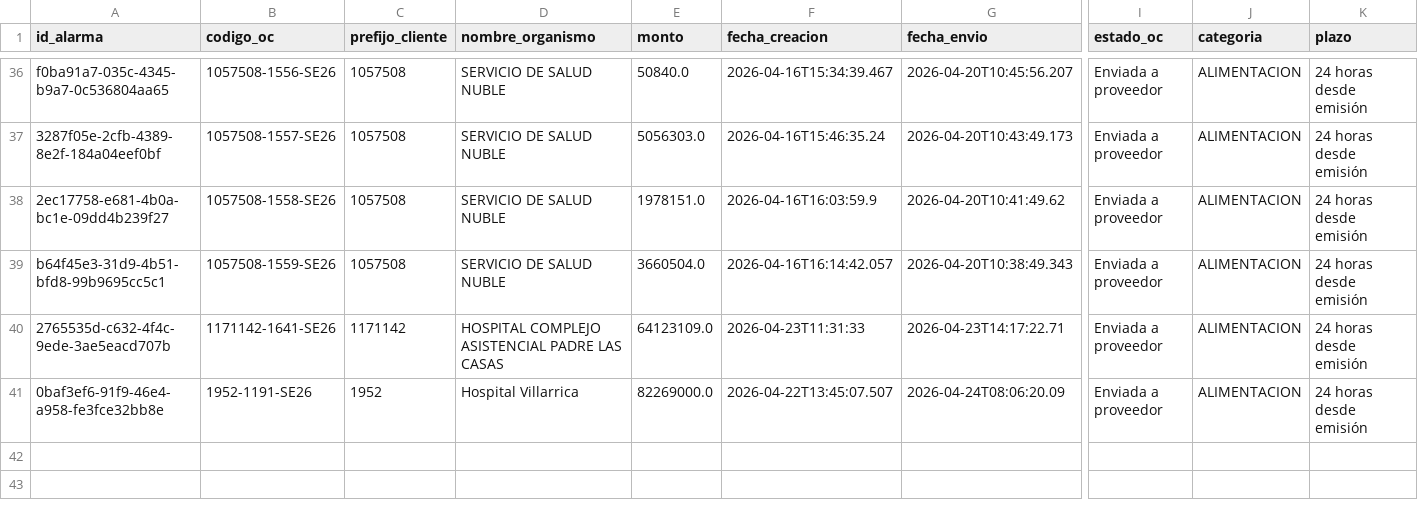
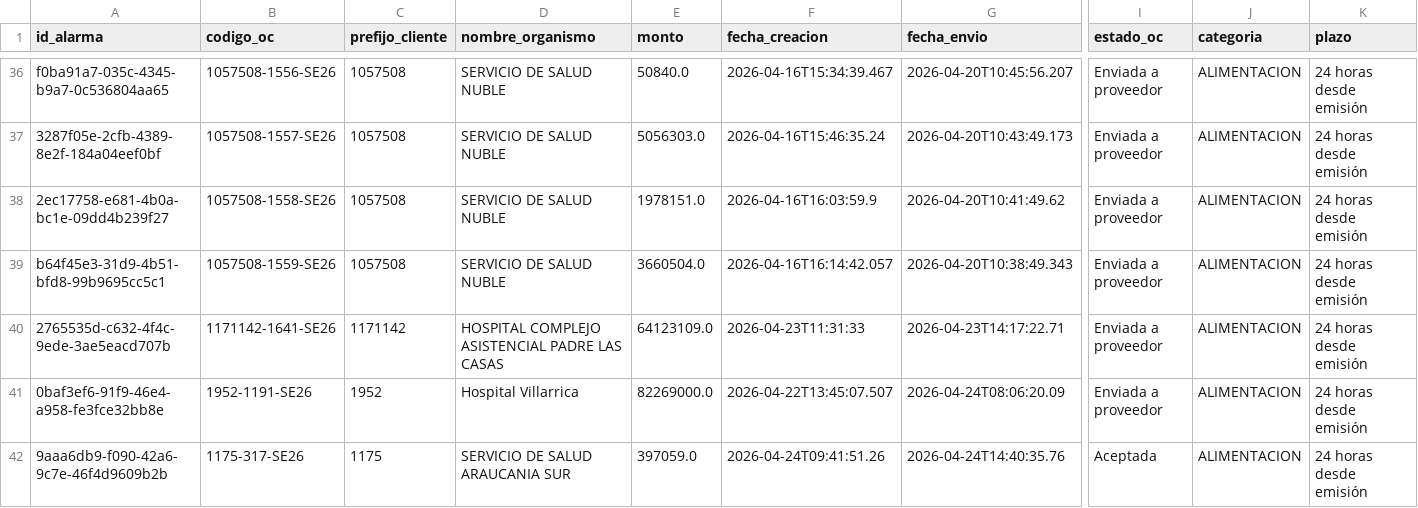
Before and after one commit to hurtadodaniel/mp, a CSV file: data/alarmas.csv, drawn as a sheet; only a part is shown, gaps mark what is left out; rows hold the shown columns only; the diff names each change by its address in the sheet, - before the commit and + after, or states it on an @@ line.

```diff
--- a/data/alarmas.csv
+++ b/data/alarmas.csv
+row 42: 9aaa6db9-f090-42a6-9c7e-46f4d9609b2b | 1175-317-SE26 | 1175 | SERVICIO DE SALUD ARAUCANIA SUR | 397059.0 | 2026-04-24T09:41:51.26 | 2026-04-24T14:40:35.76 | Aceptada | ALIMENTACION | 24 horas desde emisión
```
Also changed, not shown: data/ordenes_detalle.csv, data/ordenes_listado.csv, 1 other file.
